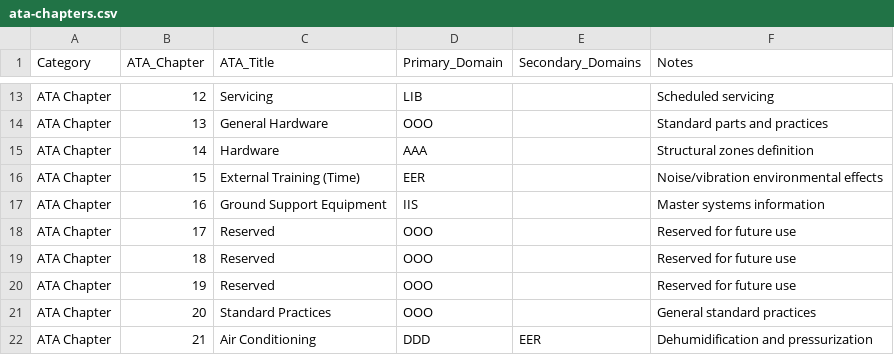
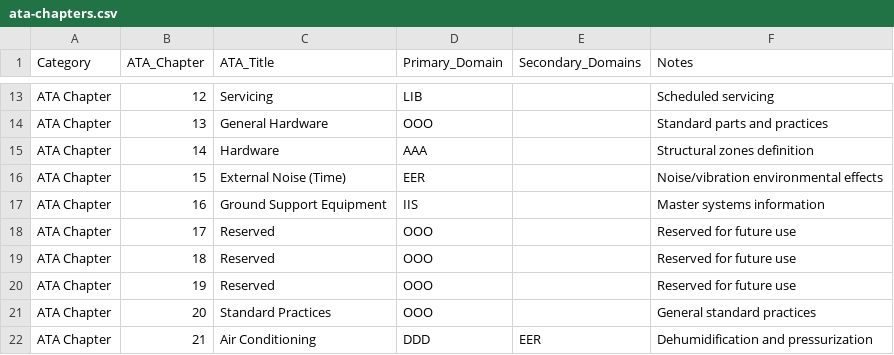
Before and after one commit to Robbbo-T/IDEALE.eu, a CSV file: 1-DIMENSIONS/CANONICAL-TAXONOMY/ata-chapters.csv, drawn as a sheet; only a part is shown, gaps mark what is left out.

```diff
--- a/1-DIMENSIONS/CANONICAL-TAXONOMY/ata-chapters.csv
+++ b/1-DIMENSIONS/CANONICAL-TAXONOMY/ata-chapters.csv
@@ -15,3 +15,3 @@ ATA Chapter,13,General Hardware,OOO,,Standard parts and practices
 ATA Chapter,14,Hardware,AAA,,Structural zones definition
-ATA Chapter,15,External Training (Time),EER,,Noise/vibration environmental effects
+ATA Chapter,15,External Noise (Time),EER,,Noise/vibration environmental effects
 ATA Chapter,16,Ground Support Equipment,IIS,,Master systems information
```
